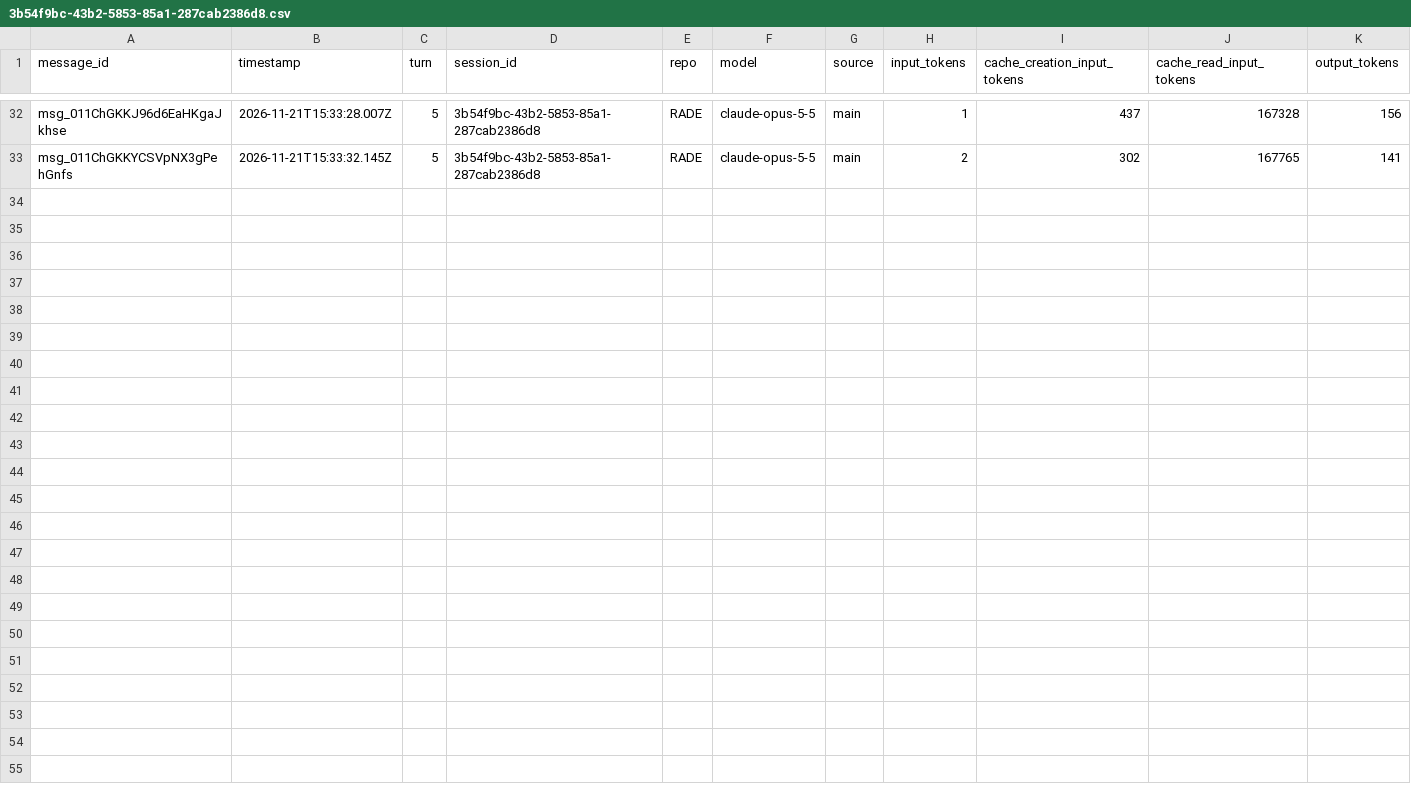
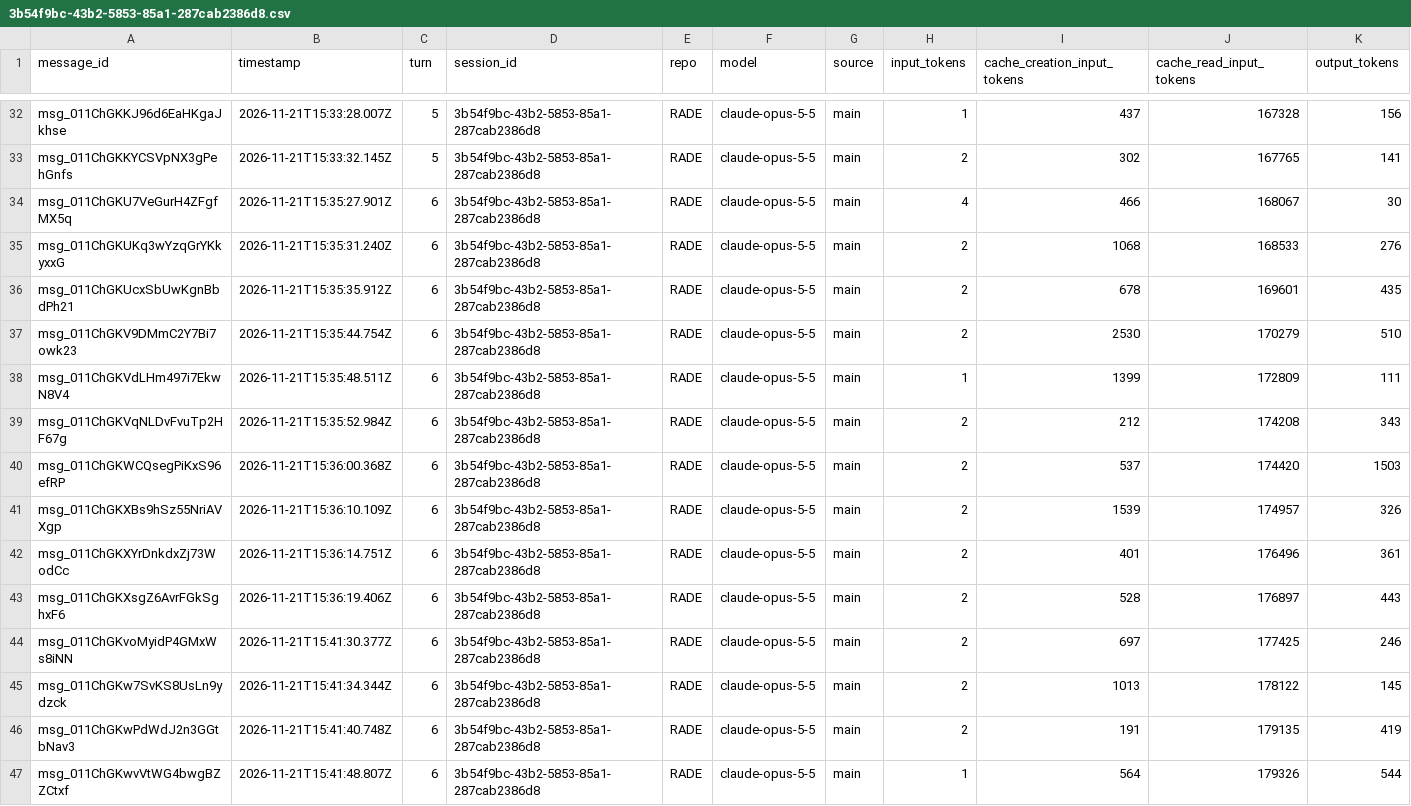
Before and after one commit to rhope-ops/RADE, a CSV file: sessions/3b54f9bc-43b2-5853-85a1-287cab2386d8.csv, drawn as a sheet; only a part is shown, gaps mark what is left out.

```diff
--- a/sessions/3b54f9bc-43b2-5853-85a1-287cab2386d8.csv
+++ b/sessions/3b54f9bc-43b2-5853-85a1-287cab2386d8.csv
@@ -33 +33,15 @@ msg_011ChGKKJ96d6EaHKgaJkhse,2026-11-21T15:33:28.007Z,5,3b54f9bc-43b2-5853-85a1-
 msg_011ChGKKYCSVpNX3gPehGnfs,2026-11-21T15:33:32.145Z,5,3b54f9bc-43b2-5853-85a1-287cab2386d8,RADE,claude-opus-5-5,main,2,302,167765,141
+msg_011ChGKU7VeGurH4ZFgfMX5q,2026-11-21T15:35:27.901Z,6,3b54f9bc-43b2-5853-85a1-287cab2386d8,RADE,claude-opus-5-5,main,4,466,168067,30
+msg_011ChGKUKq3wYzqGrYKkyxxG,2026-11-21T15:35:31.240Z,6,3b54f9bc-43b2-5853-85a1-287cab2386d8,RADE,claude-opus-5-5,main,2,1068,168533,276
+msg_011ChGKUcxSbUwKgnBbdPh21,2026-11-21T15:35:35.912Z,6,3b54f9bc-43b2-5853-85a1-287cab2386d8,RADE,claude-opus-5-5,main,2,678,169601,435
+msg_011ChGKV9DMmC2Y7Bi7owk23,2026-11-21T15:35:44.754Z,6,3b54f9bc-43b2-5853-85a1-287cab2386d8,RADE,claude-opus-5-5,main,2,2530,170279,510
+msg_011ChGKVdLHm497i7EkwN8V4,2026-11-21T15:35:48.511Z,6,3b54f9bc-43b2-5853-85a1-287cab2386d8,RADE,claude-opus-5-5,main,1,1399,172809,111
+msg_011ChGKVqNLDvFvuTp2HF67g,2026-11-21T15:35:52.984Z,6,3b54f9bc-43b2-5853-85a1-287cab2386d8,RADE,claude-opus-5-5,main,2,212,174208,343
+msg_011ChGKWCQsegPiKxS96efRP,2026-11-21T15:36:00.368Z,6,3b54f9bc-43b2-5853-85a1-287cab2386d8,RADE,claude-opus-5-5,main,2,537,174420,1503
+msg_011ChGKXBs9hSz55NriAVXgp,2026-11-21T15:36:10.109Z,6,3b54f9bc-43b2-5853-85a1-287cab2386d8,RADE,claude-opus-5-5,main,2,1539,174957,326
+msg_011ChGKXYrDnkdxZj73WodCc,2026-11-21T15:36:14.751Z,6,3b54f9bc-43b2-5853-85a1-287cab2386d8,RADE,claude-opus-5-5,main,2,401,176496,361
+msg_011ChGKXsgZ6AvrFGkSghxF6,2026-11-21T15:36:19.406Z,6,3b54f9bc-43b2-5853-85a1-287cab2386d8,RADE,claude-opus-5-5,main,2,528,176897,443
+msg_011ChGKvoMyidP4GMxWs8iNN,2026-11-21T15:41:30.377Z,6,3b54f9bc-43b2-5853-85a1-287cab2386d8,RADE,claude-opus-5-5,main,2,697,177425,246
+msg_011ChGKw7SvKS8UsLn9ydzck,2026-11-21T15:41:34.344Z,6,3b54f9bc-43b2-5853-85a1-287cab2386d8,RADE,claude-opus-5-5,main,2,1013,178122,145
+msg_011ChGKwPdWdJ2n3GGtbNav3,2026-11-21T15:41:40.748Z,6,3b54f9bc-43b2-5853-85a1-287cab2386d8,RADE,claude-opus-5-5,main,2,191,179135,419
+msg_011ChGKwvVtWG4bwgBZZCtxf,2026-11-21T15:41:48.807Z,6,3b54f9bc-43b2-5853-85a1-287cab2386d8,RADE,claude-opus-5-5,main,1,564,179326,544
```
